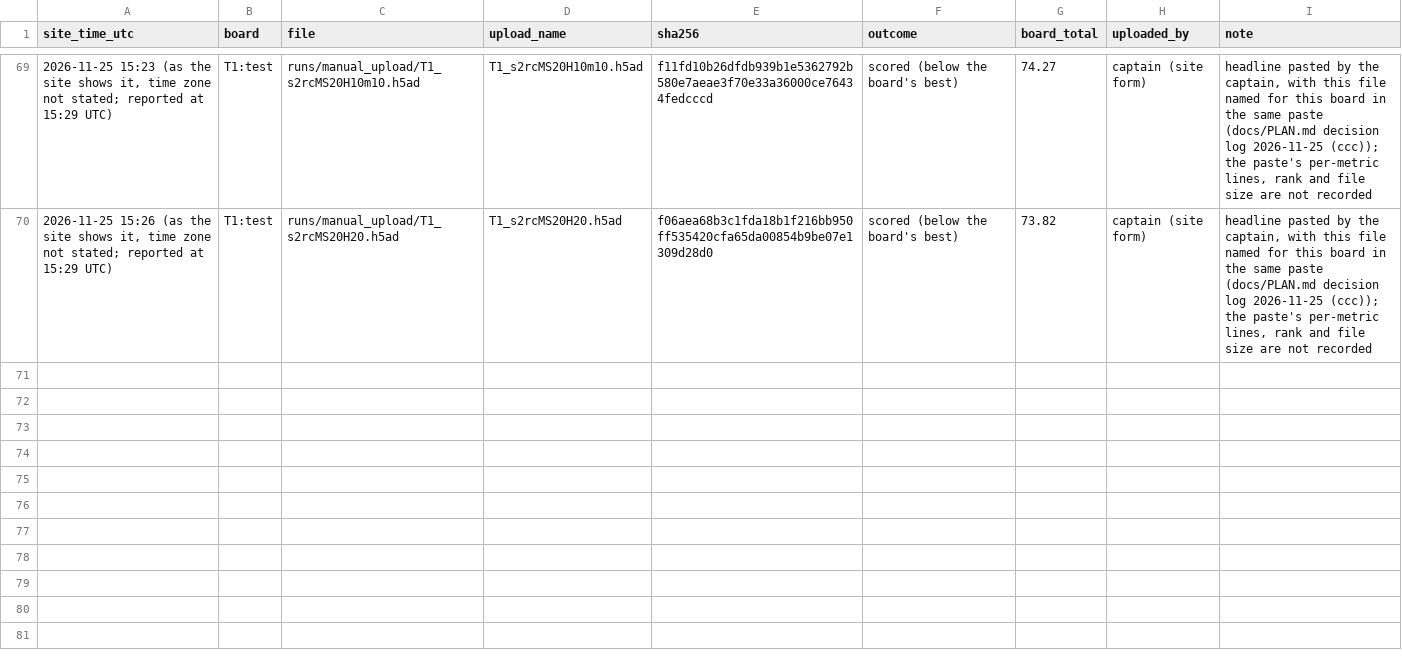
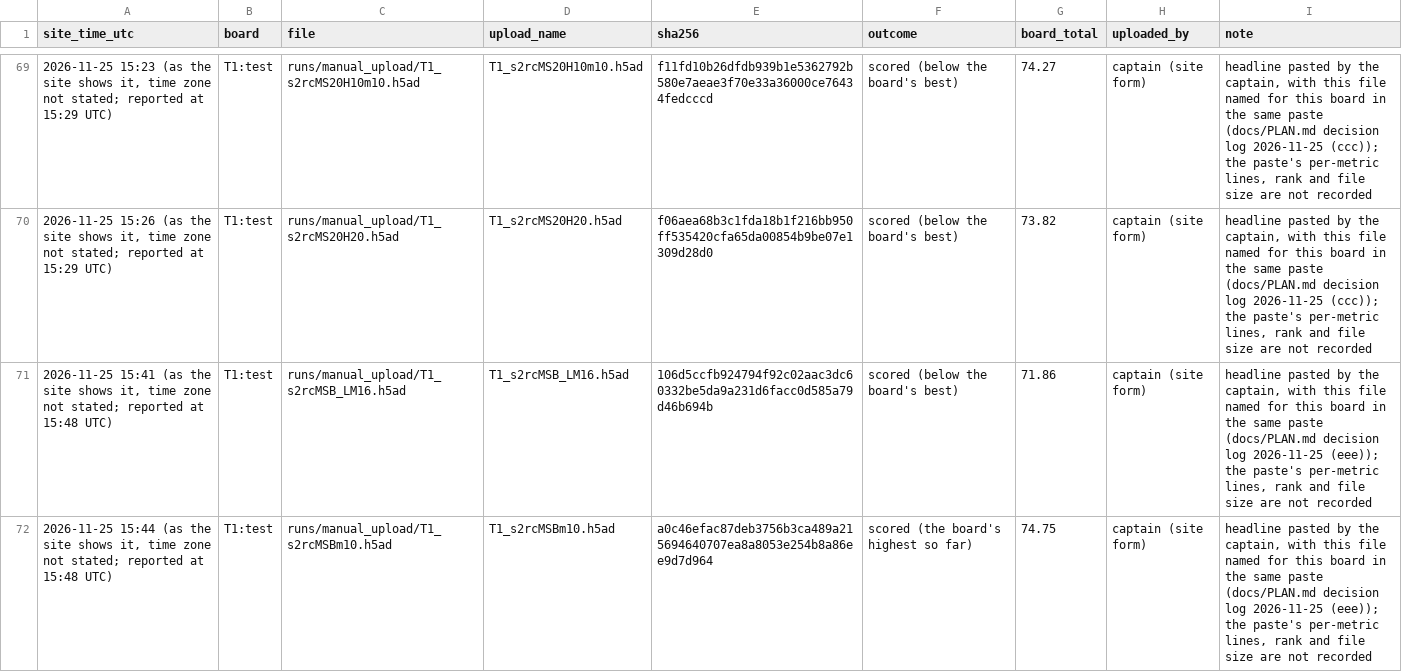
Before and after one commit to Vijayavallabh/virtual-embryo-challenge, a CSV file: results/manual_uploads.csv, drawn as a sheet; only a part is shown, gaps mark what is left out.

Commit message:
Two T1 headlines recorded, headline only; rules applied

```diff
--- a/results/manual_uploads.csv
+++ b/results/manual_uploads.csv
@@ -70 +70,3 @@ site_time_utc,board,file,upload_name,sha256,outcome,board_total,uploaded_by,note
 "2026-11-25 15:26 (as the site shows it, time zone not stated; reported at 15:29 UTC)",T1:test,runs/manual_upload/T1_s2rcMS20H20.h5ad,T1_s2rcMS20H20.h5ad,f06aea68b3c1fda18b1f216bb950ff535420cfa65da00854b9be07e1309d28d0,scored (below the board's best),73.82,captain (site form),"headline pasted by the captain, with this file named for this board in the same paste (docs/PLAN.md decision log 2026-11-25 (ccc)); the paste's per-metric lines, rank and file size are not recorded"
+"2026-11-25 15:41 (as the site shows it, time zone not stated; reported at 15:48 UTC)",T1:test,runs/manual_upload/T1_s2rcMSB_LM16.h5ad,T1_s2rcMSB_LM16.h5ad,106d5ccfb924794f92c02aac3dc60332be5da9a231d6facc0d585a79d46b694b,scored (below the board's best),71.86,captain (site form),"headline pasted by the captain, with this file named for this board in the same paste (docs/PLAN.md decision log 2026-11-25 (eee)); the paste's per-metric lines, rank and file size are not recorded"
+"2026-11-25 15:44 (as the site shows it, time zone not stated; reported at 15:48 UTC)",T1:test,runs/manual_upload/T1_s2rcMSBm10.h5ad,T1_s2rcMSBm10.h5ad,a0c46efac87deb3756b3ca489a215694640707ea8a8053e254b8a86ee9d7d964,scored (the board's highest so far),74.75,captain (site form),"headline pasted by the captain, with this file named for this board in the same paste (docs/PLAN.md decision log 2026-11-25 (eee)); the paste's per-metric lines, rank and file size are not recorded"
```
Also changed, not shown: 2 other files.
